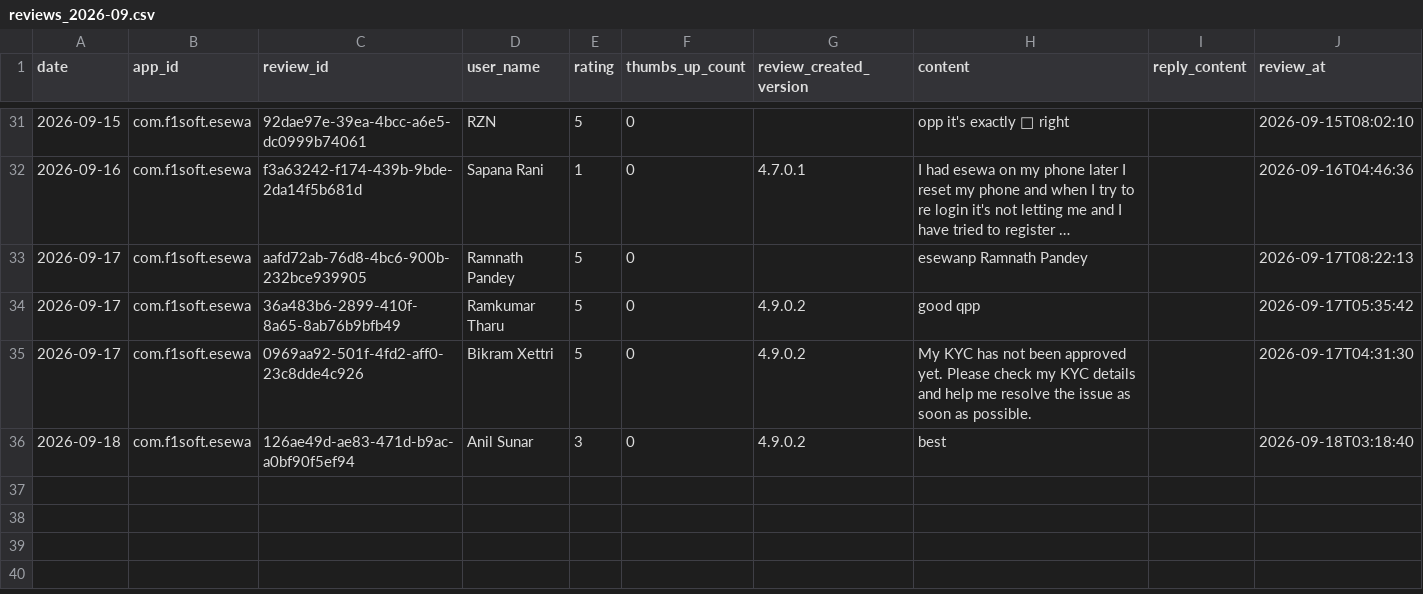
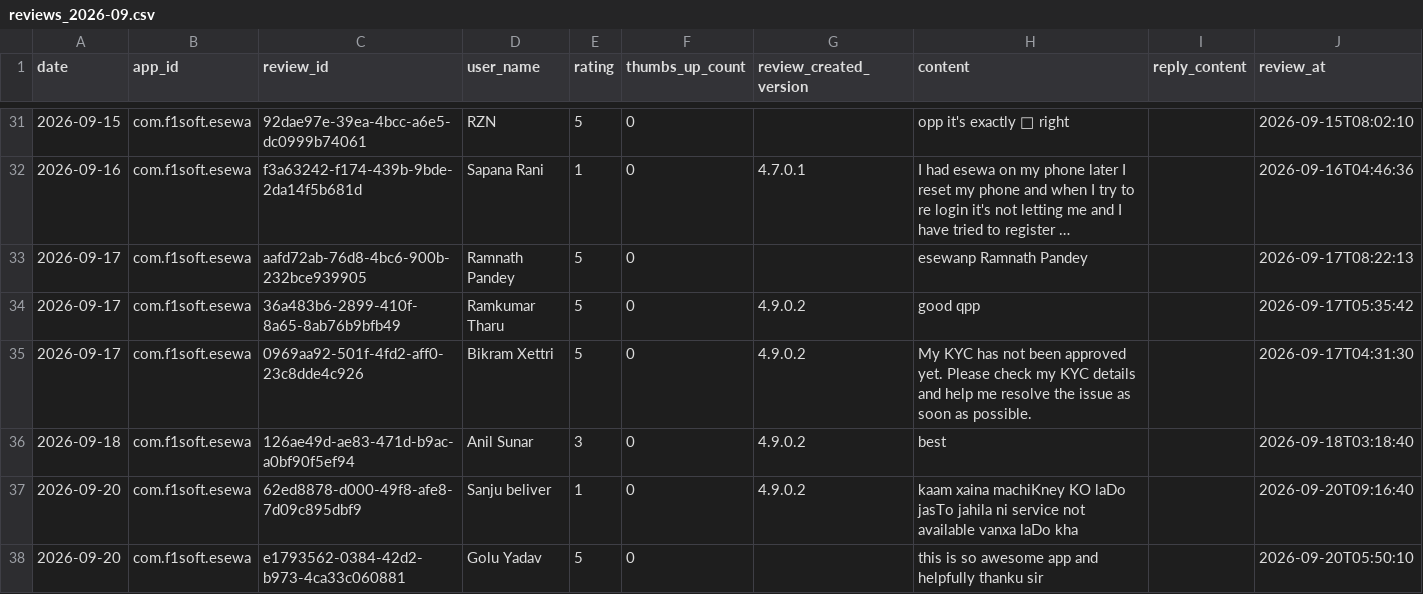
Before and after one commit to g10drasingh/App-Install-Tracker, a CSV file: data/reviews_2026-09.csv, drawn as a sheet; only a part is shown, gaps mark what is left out; long unchanged cells end in …; the diff names each change by its address in the sheet, - before the commit and + after, or states it on an @@ line.

```diff
--- a/data/reviews_2026-09.csv
+++ b/data/reviews_2026-09.csv
+row 37: 2026-09-20 | com.f1soft.esewa | 62ed8878-d000-49f8-afe8-7d09c895dbf9 | Sanju beliver | 1 | 0 | 4.9.0.2 | kaam xaina machiKney KO laDo jasTo jahila ni service not available vanxa laDo kha |  | 2026-09-20T09:16:40
+row 38: 2026-09-20 | com.f1soft.esewa | e1793562-0384-42d2-b973-4ca33c060881 | Golu Yadav | 5 | 0 |  | this is so awesome app and helpfully thanku sir |  | 2026-09-20T05:50:10
```
Also changed, not shown: data/app_installs.csv.
